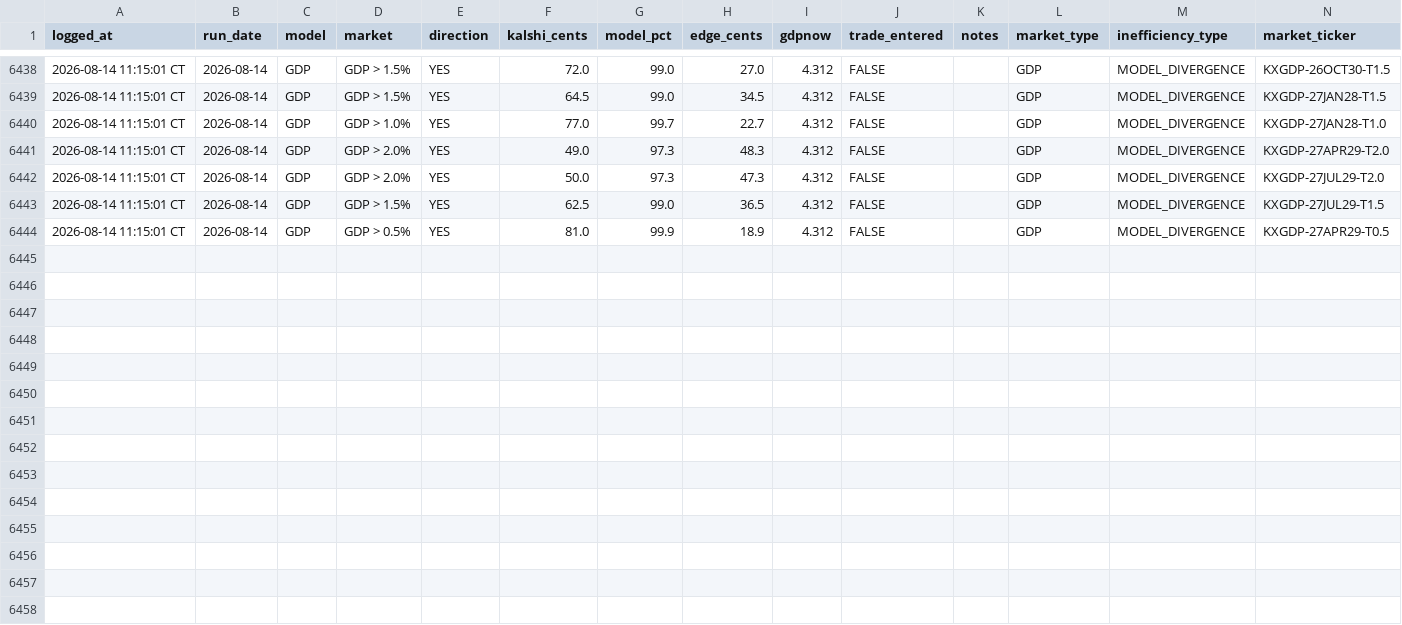
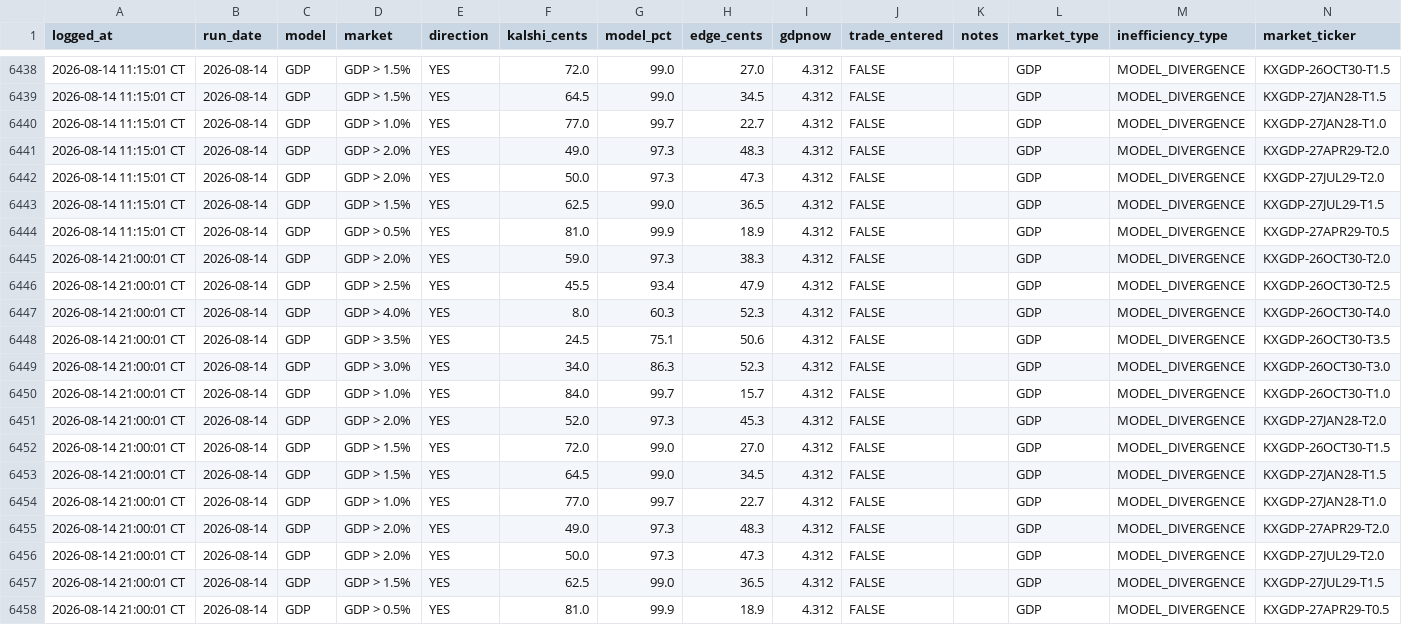
Before and after one commit to logain1964/KalshiBot-Dashboard, a CSV file: signals_log.csv, drawn as a sheet; only a part is shown, gaps mark what is left out; rows hold the shown columns only; the diff names each change by its address in the sheet, - before the commit and + after, or states it on an @@ line.

```diff
--- a/signals_log.csv
+++ b/signals_log.csv
+row 6445: 2026-08-14 21:00:01 CT | 2026-08-14 | GDP | GDP > 2.0% | YES | 59.0 | 97.3 | 38.3 | 4.312 | FALSE |  | GDP | MODEL_DIVERGENCE | KXGDP-26OCT30-T2.0
+row 6446: 2026-08-14 21:00:01 CT | 2026-08-14 | GDP | GDP > 2.5% | YES | 45.5 | 93.4 | 47.9 | 4.312 | FALSE |  | GDP | MODEL_DIVERGENCE | KXGDP-26OCT30-T2.5
+row 6447: 2026-08-14 21:00:01 CT | 2026-08-14 | GDP | GDP > 4.0% | YES | 8.0 | 60.3 | 52.3 | 4.312 | FALSE |  | GDP | MODEL_DIVERGENCE | KXGDP-26OCT30-T4.0
+row 6448: 2026-08-14 21:00:01 CT | 2026-08-14 | GDP | GDP > 3.5% | YES | 24.5 | 75.1 | 50.6 | 4.312 | FALSE |  | GDP | MODEL_DIVERGENCE | KXGDP-26OCT30-T3.5
+row 6449: 2026-08-14 21:00:01 CT | 2026-08-14 | GDP | GDP > 3.0% | YES | 34.0 | 86.3 | 52.3 | 4.312 | FALSE |  | GDP | MODEL_DIVERGENCE | KXGDP-26OCT30-T3.0
+row 6450: 2026-08-14 21:00:01 CT | 2026-08-14 | GDP | GDP > 1.0% | YES | 84.0 | 99.7 | 15.7 | 4.312 | FALSE |  | GDP | MODEL_DIVERGENCE | KXGDP-26OCT30-T1.0
+row 6451: 2026-08-14 21:00:01 CT | 2026-08-14 | GDP | GDP > 2.0% | YES | 52.0 | 97.3 | 45.3 | 4.312 | FALSE |  | GDP | MODEL_DIVERGENCE | KXGDP-27JAN28-T2.0
+row 6452: 2026-08-14 21:00:01 CT | 2026-08-14 | GDP | GDP > 1.5% | YES | 72.0 | 99.0 | 27.0 | 4.312 | FALSE |  | GDP | MODEL_DIVERGENCE | KXGDP-26OCT30-T1.5
+row 6453: 2026-08-14 21:00:01 CT | 2026-08-14 | GDP | GDP > 1.5% | YES | 64.5 | 99.0 | 34.5 | 4.312 | FALSE |  | GDP | MODEL_DIVERGENCE | KXGDP-27JAN28-T1.5
+row 6454: 2026-08-14 21:00:01 CT | 2026-08-14 | GDP | GDP > 1.0% | YES | 77.0 | 99.7 | 22.7 | 4.312 | FALSE |  | GDP | MODEL_DIVERGENCE | KXGDP-27JAN28-T1.0
+row 6455: 2026-08-14 21:00:01 CT | 2026-08-14 | GDP | GDP > 2.0% | YES | 49.0 | 97.3 | 48.3 | 4.312 | FALSE |  | GDP | MODEL_DIVERGENCE | KXGDP-27APR29-T2.0
+row 6456: 2026-08-14 21:00:01 CT | 2026-08-14 | GDP | GDP > 2.0% | YES | 50.0 | 97.3 | 47.3 | 4.312 | FALSE |  | GDP | MODEL_DIVERGENCE | KXGDP-27JUL29-T2.0
+row 6457: 2026-08-14 21:00:01 CT | 2026-08-14 | GDP | GDP > 1.5% | YES | 62.5 | 99.0 | 36.5 | 4.312 | FALSE |  | GDP | MODEL_DIVERGENCE | KXGDP-27JUL29-T1.5
+row 6458: 2026-08-14 21:00:01 CT | 2026-08-14 | GDP | GDP > 0.5% | YES | 81.0 | 99.9 | 18.9 | 4.312 | FALSE |  | GDP | MODEL_DIVERGENCE | KXGDP-27APR29-T0.5
```
Also changed, not shown: 4 other files.
